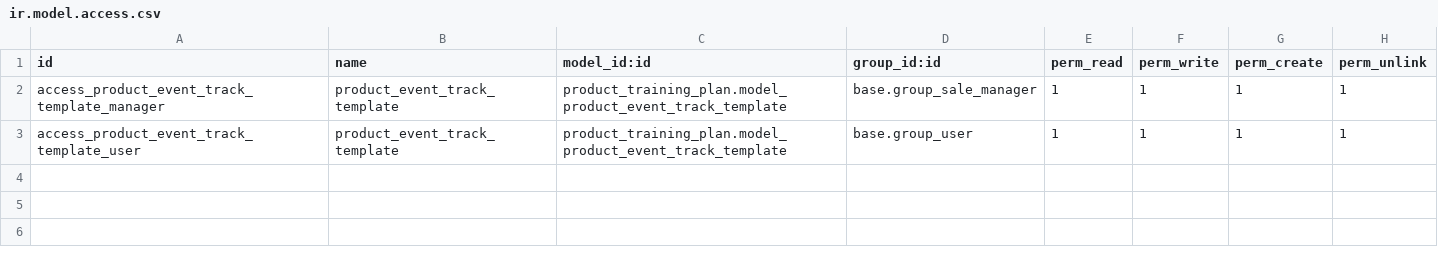
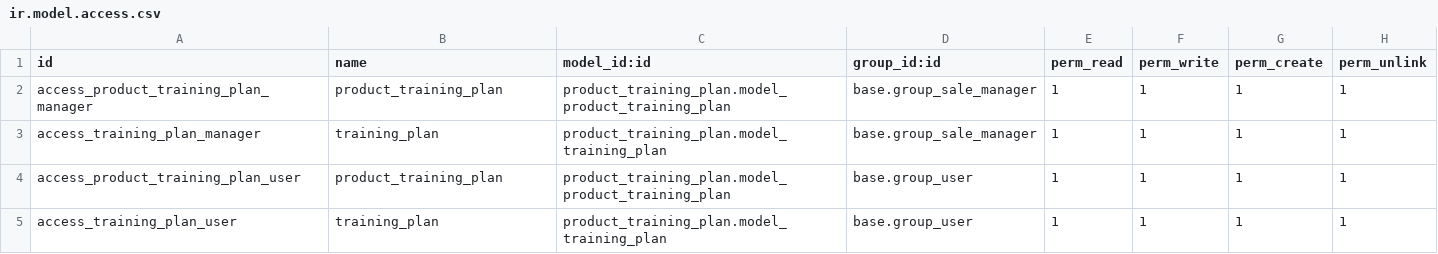
Before and after one commit to avanzosc/odoo-addons, a CSV file: product_training_plan/security/ir.model.access.csv, drawn as a sheet.

Commit message:
[IMP] product_training_plan: New object "Training Plan".

```diff
--- a/product_training_plan/security/ir.model.access.csv
+++ b/product_training_plan/security/ir.model.access.csv
@@ -1,3 +1,5 @@
 "id","name","model_id:id","group_id:id","perm_read","perm_write","perm_create","perm_unlink"
-"access_product_event_track_template_manager","product_event_track_template","product_training_plan.model_product_event_track_template","base.group_sale_manager",1,1,1,1
-"access_product_event_track_template_user","product_event_track_template","product_training_plan.model_product_event_track_template","base.group_user",1,1,1,1
+"access_product_training_plan_manager","product_training_plan","product_training_plan.model_product_training_plan","base.group_sale_manager",1,1,1,1
+"access_training_plan_manager","training_plan","product_training_plan.model_training_plan","base.group_sale_manager",1,1,1,1
+"access_product_training_plan_user","product_training_plan","product_training_plan.model_product_training_plan","base.group_user",1,1,1,1
+"access_training_plan_user","training_plan","product_training_plan.model_training_plan","base.group_user",1,1,1,1
```
Also changed, not shown: 8 other files.
